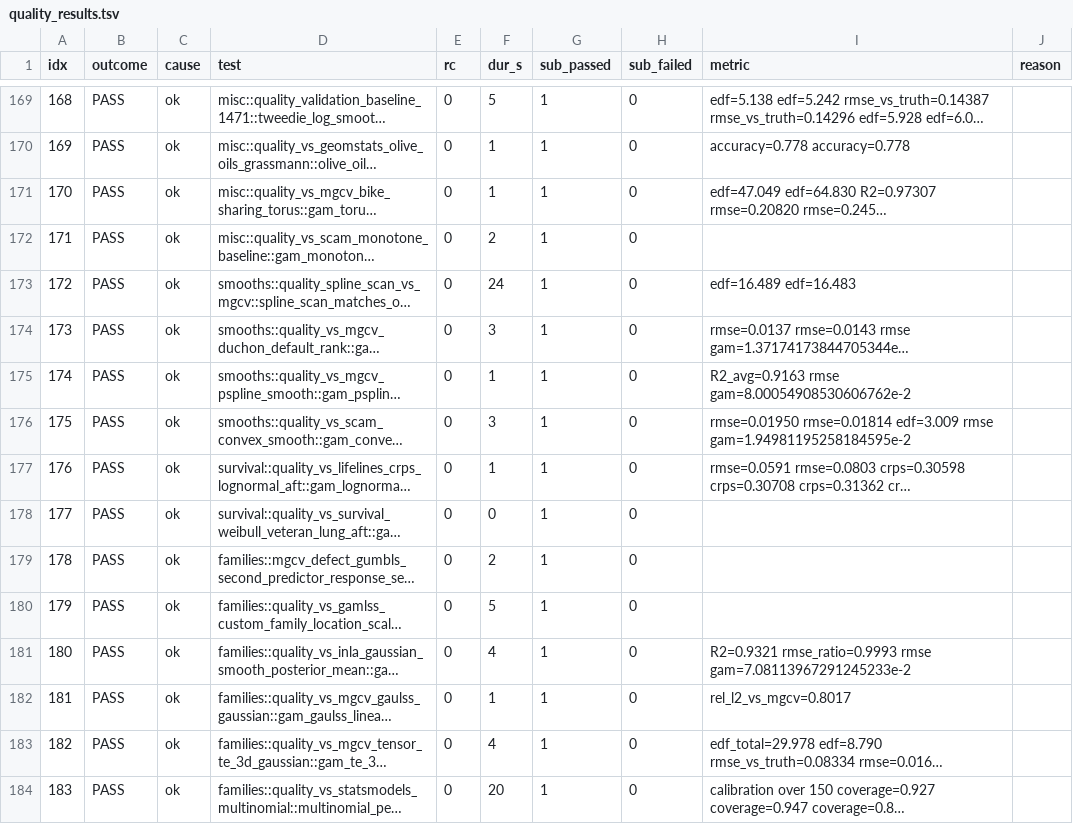
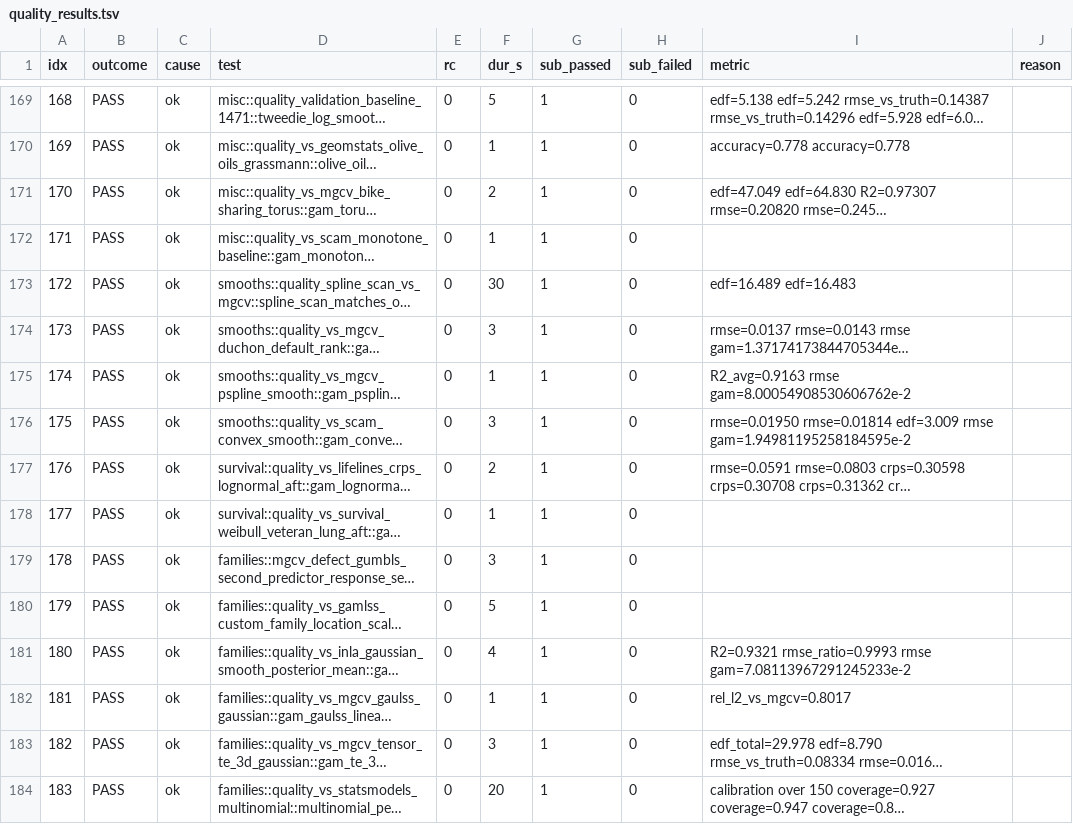
Before and after one commit to SauersML/gam, a TSV file: bench/gha_results/reference-quality/quality_results.tsv, drawn as a sheet; only a part is shown, gaps mark what is left out; long unchanged cells end in …; the diff covers the shown part only; the diff names each change by its address in the sheet, - before the commit and + after, or states it on an @@ line.

```diff
--- a/bench/gha_results/reference-quality/quality_results.tsv
+++ b/bench/gha_results/reference-quality/quality_results.tsv
-F171 (dur_s): 1
+F171 (dur_s): 2
-F172 (dur_s): 2
+F172 (dur_s): 1
-F173 (dur_s): 24
+F173 (dur_s): 30
-F177 (dur_s): 1
+F177 (dur_s): 2
-F178 (dur_s): 0
+F178 (dur_s): 1
-F179 (dur_s): 2
+F179 (dur_s): 3
-F183 (dur_s): 4
+F183 (dur_s): 3
```
Also changed, not shown: 132 edited cells elsewhere in this file, 3 other files.
